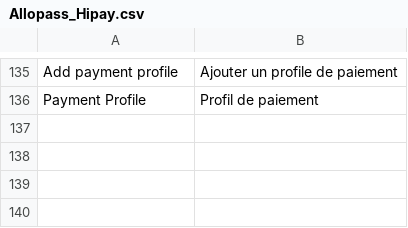
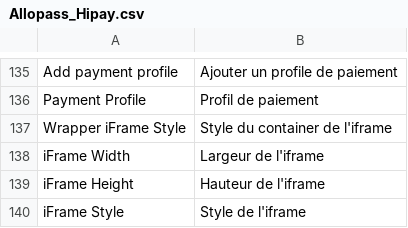
Before and after one commit to hipay/hipay-fullservice-sdk-magento1, a CSV file: app/locale/fr_FR/Allopass_Hipay.csv, drawn as a sheet; only a part is shown, gaps mark what is left out; the diff names each change by its address in the sheet, - before the commit and + after, or states it on an @@ line.

Commit message:
Fix iframe bugs
Add wrapper style for iframe in configuraiton
Use variable for set style in hosted form phtml file
Add some translation
up to version 1.2.1

```diff
--- a/app/locale/fr_FR/Allopass_Hipay.csv
+++ b/app/locale/fr_FR/Allopass_Hipay.csv
+row 137: Wrapper iFrame Style | Style du container de l'iframe
+row 138: iFrame Width | Largeur de l'iframe
+row 139: iFrame Height | Hauteur de l'iframe
+row 140: iFrame Style | Style de l'iframe
```
Also changed, not shown: app/locale/en_US/Allopass_Hipay.csv, app/locale/it_IT/Allopass_Hipay.csv, 4 other files.
